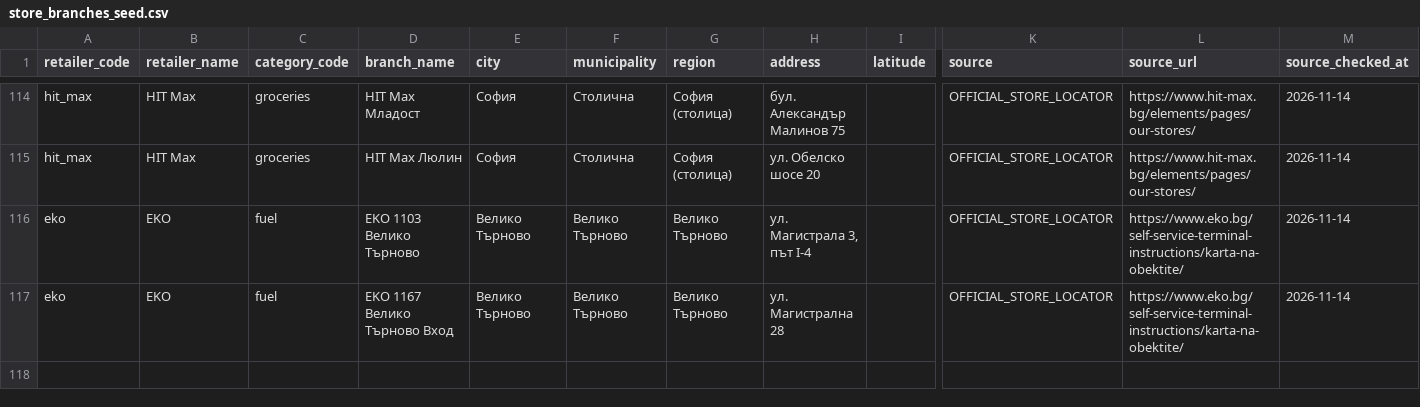
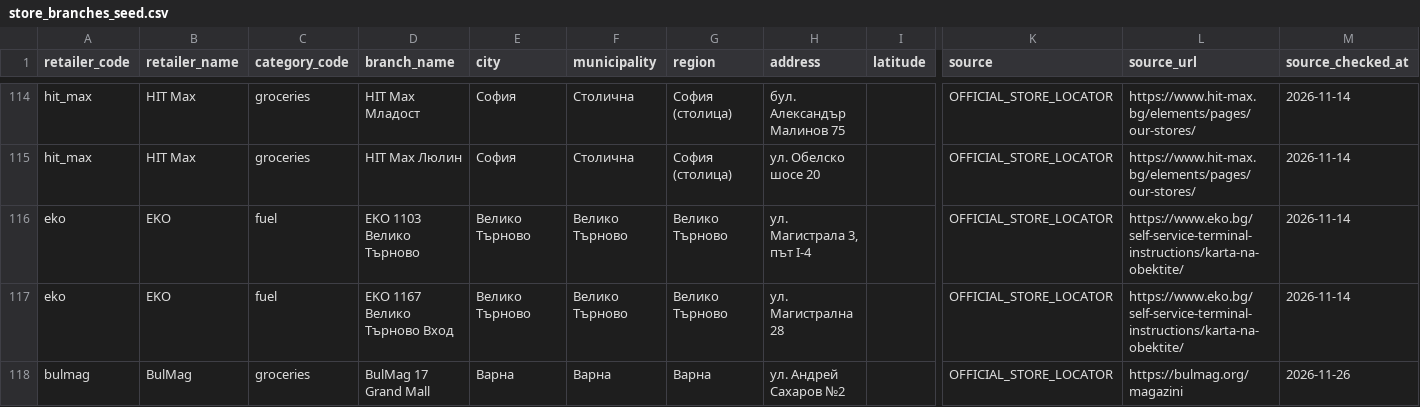
Before and after one commit to Per5on/spestoslav, a CSV file: data/store_branches_seed.csv, drawn as a sheet; only a part is shown, gaps mark what is left out; rows hold the shown columns only; the diff names each change by its address in the sheet, - before the commit and + after, or states it on an @@ line.

```diff
--- a/data/store_branches_seed.csv
+++ b/data/store_branches_seed.csv
+row 118: bulmag | BulMag | groceries | BulMag 17 Grand Mall | Варна | Варна | Варна | ул. Андрей Сахаров №2 |  | OFFICIAL_STORE_LOCATOR | https://bulmag.org/magazini | 2026-11-26
```
Also changed, not shown: data/retailer_source_registry.csv, 13 other files.
